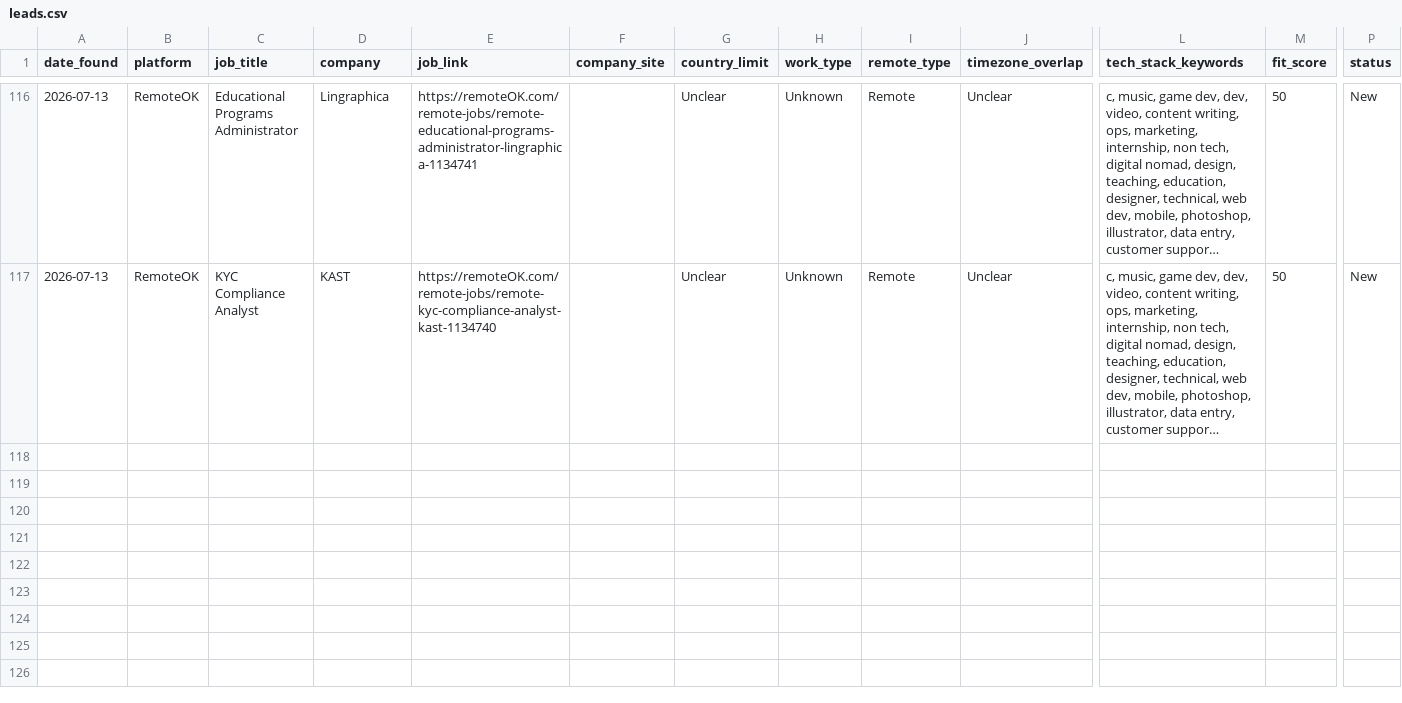
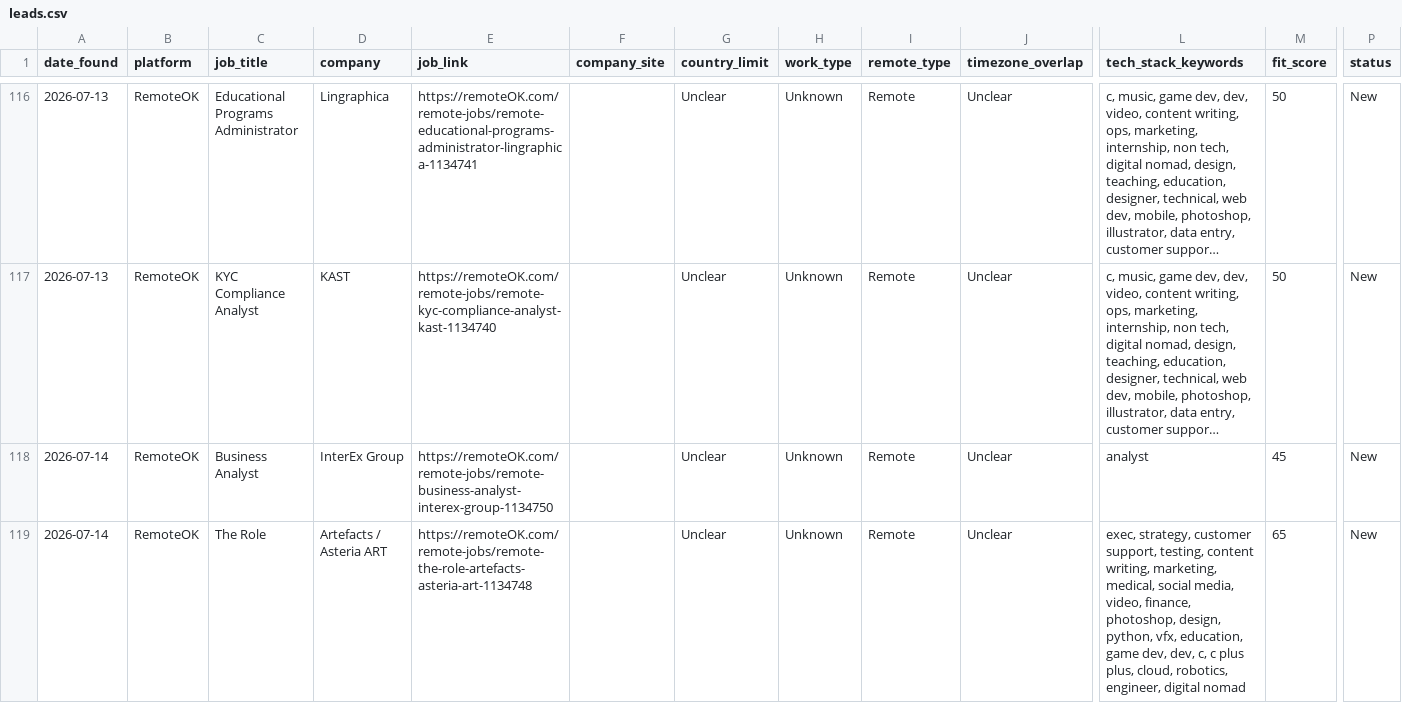
Before and after one commit to Aresss615/job_bot, a CSV file: data/leads.csv, drawn as a sheet; only a part is shown, gaps mark what is left out; long unchanged cells end in …; rows hold the shown columns only; the diff covers the shown part only; the diff names each change by its address in the sheet, - before the commit and + after, or states it on an @@ line.

```diff
--- a/data/leads.csv
+++ b/data/leads.csv
+row 118: 2026-07-14 | RemoteOK | Business Analyst | InterEx Group | https://remoteOK.com/remote-jobs/remote-business-analyst-interex-group-1134750 |  | Unclear | Unknown | Remote | Unclear | analyst | 45 | New
+row 119: 2026-07-14 | RemoteOK | The Role | Artefacts / Asteria ART | https://remoteOK.com/remote-jobs/remote-the-role-artefacts-asteria-art-1134748 |  | Unclear | Unknown | Remote | Unclear | exec, strategy, customer support, testing, content writing, marketing, medical, social media, video, finance, photoshop, design, python, vfx, education, game dev, dev, c, c plus plus, cloud, robotics, engineer, digital nomad | 65 | New
```
Also changed, not shown: 4 added rows elsewhere in this file.
